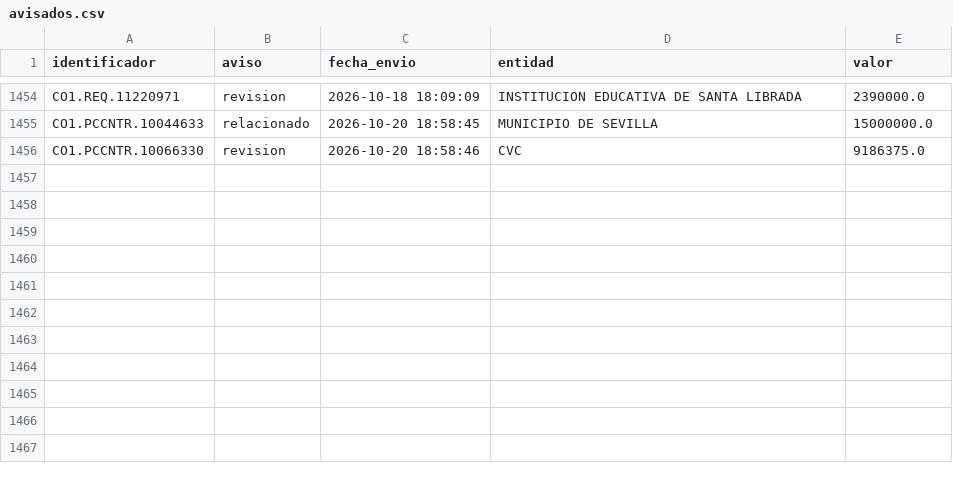
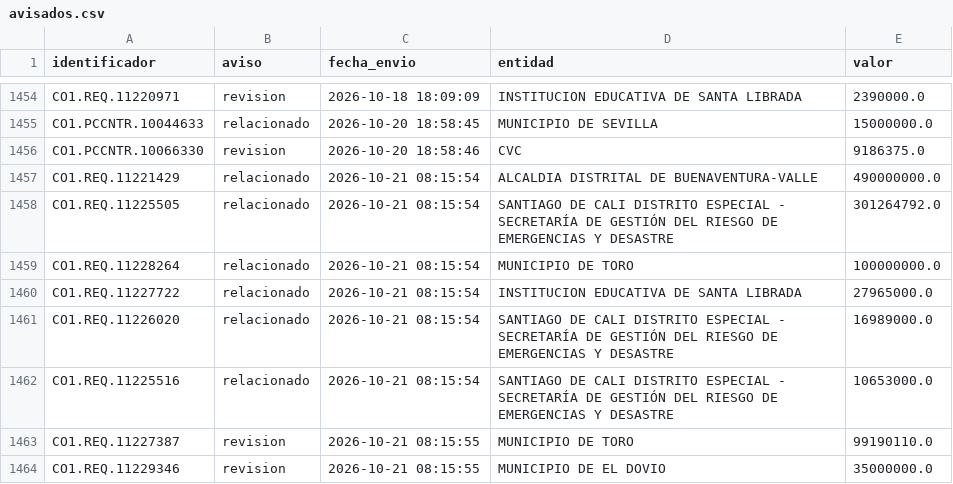
Before and after one commit to jlzmontenegro/contratacion-urgencia-manifiesta-valle, a CSV file: datos/avisados.csv, drawn as a sheet; only a part is shown, gaps mark what is left out; the diff names each change by its address in the sheet, - before the commit and + after, or states it on an @@ line.

```diff
--- a/datos/avisados.csv
+++ b/datos/avisados.csv
+row 1457: CO1.REQ.11221429 | relacionado | 2026-10-21 08:15:54 | ALCALDIA DISTRITAL DE BUENAVENTURA-VALLE | 490000000.0
+row 1458: CO1.REQ.11225505 | relacionado | 2026-10-21 08:15:54 | SANTIAGO DE CALI DISTRITO ESPECIAL - SECRETARÍA DE GESTIÓN DEL RIESGO DE EMERGENCIAS Y DESASTRE | 301264792.0
+row 1459: CO1.REQ.11228264 | relacionado | 2026-10-21 08:15:54 | MUNICIPIO DE TORO | 100000000.0
+row 1460: CO1.REQ.11227722 | relacionado | 2026-10-21 08:15:54 | INSTITUCION EDUCATIVA DE SANTA LIBRADA | 27965000.0
+row 1461: CO1.REQ.11226020 | relacionado | 2026-10-21 08:15:54 | SANTIAGO DE CALI DISTRITO ESPECIAL - SECRETARÍA DE GESTIÓN DEL RIESGO DE EMERGENCIAS Y DESASTRE | 16989000.0
+row 1462: CO1.REQ.11225516 | relacionado | 2026-10-21 08:15:54 | SANTIAGO DE CALI DISTRITO ESPECIAL - SECRETARÍA DE GESTIÓN DEL RIESGO DE EMERGENCIAS Y DESASTRE | 10653000.0
+row 1463: CO1.REQ.11227387 | revision | 2026-10-21 08:15:55 | MUNICIPIO DE TORO | 99190110.0
+row 1464: CO1.REQ.11229346 | revision | 2026-10-21 08:15:55 | MUNICIPIO DE EL DOVIO | 35000000.0
```
Also changed, not shown: 23 other files.
